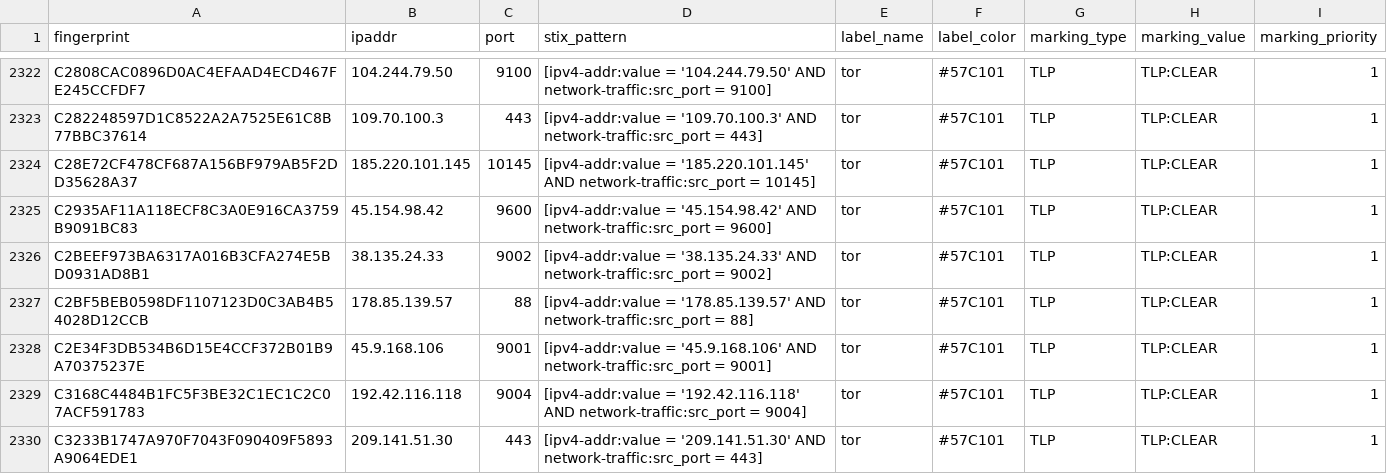
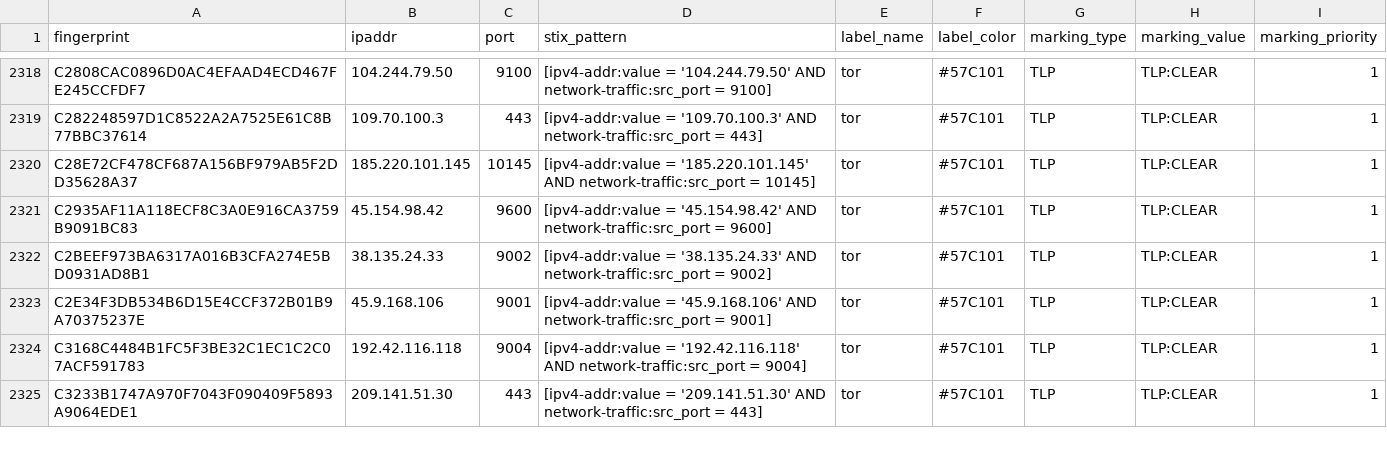
Before and after one commit to DreadFog/tor_csv_feed_opencti, a CSV file: latest.exits_v4.csv, drawn as a sheet; only a part is shown, gaps mark what is left out; removed rows and columns are numbered as before the commit, all else as after; the diff covers the shown part only; the diff names each change by its address in the sheet, - before the commit and + after, or states it on an @@ line.

```diff
--- a/latest.exits_v4.csv
+++ b/latest.exits_v4.csv
-row 2327: C2BF5BEB0598DF1107123D0C3AB4B54028D12CCB | 178.85.139.57 | 88 | [ipv4-addr:value = '178.85.139.57' AND network-traffic:src_port = 88] | tor | #57C101 | TLP | TLP:CLEAR | 1
```
Also changed, not shown: 6 added rows and 11 removed rows elsewhere in this file, latest.all_v6.csv, latest.exits_v6.csv, 3 other files.
